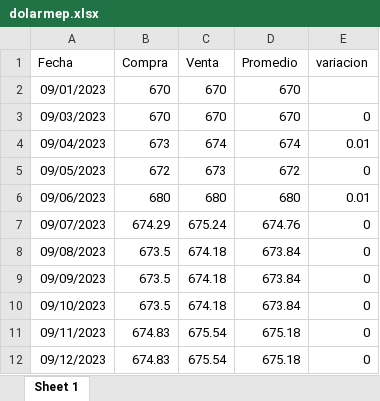
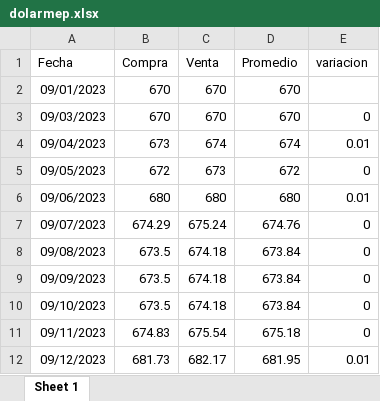
Before and after one commit to MGaloto/dash_dolar_blue, an Excel workbook: data/dolarmep.xlsx, sheet Sheet 1, drawn as a sheet; values as stored, in another font and other column widths than the file's, no borders; the diff names each change by its address in the sheet, - before the commit and + after, or states it on an @@ line.

```diff
--- a/data/dolarmep.xlsx (sheet Sheet 1)
+++ b/data/dolarmep.xlsx (sheet Sheet 1)
-B12 (Compra): 674.83
+B12 (Compra): 681.73
-C12 (Venta): 675.54
+C12 (Venta): 682.17
-D12 (Promedio): 675.18
+D12 (Promedio): 681.95
-E12 (variacion): 0
+E12 (variacion): 0.01
```
Also changed, not shown: data/dolar.xlsx, data/dolaroficial.xlsx.
